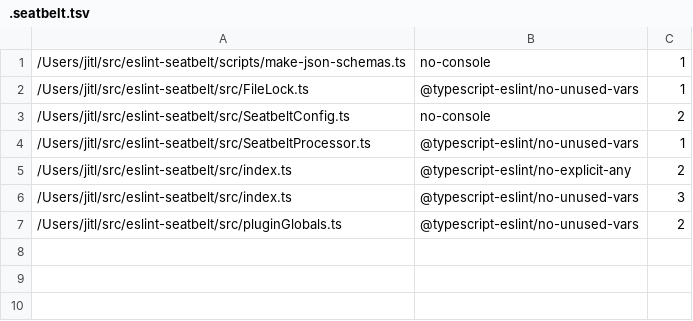
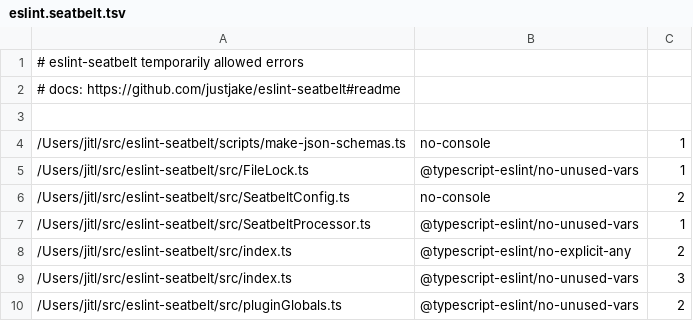
Before and after one commit to vincent-lecrubier-skydio/eslint-seatbelt, a TSV file: eslint.seatbelt.tsv (was .seatbelt.tsv), drawn as a sheet; the diff names each change by its address in the sheet, - before the commit and + after, or states it on an @@ line.

Commit message:
rename to file to eslint.seatbelt.tsv

```diff
--- a/.seatbelt.tsv
+++ b/eslint.seatbelt.tsv
+row 1: # eslint-seatbelt temporarily allowed errors
+row 2: # docs: https://github.com/justjake/eslint-seatbelt#readme
+row 3: (empty)
```
Also changed, not shown: 6 other files.
